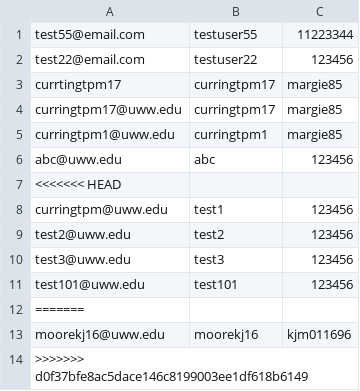
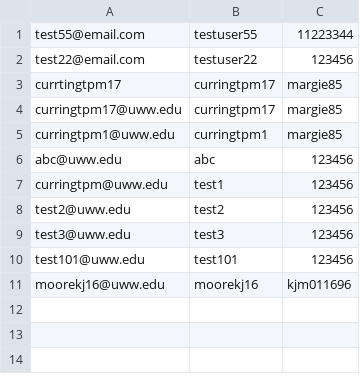
Before and after one commit to koenigbs18/PodChat, a CSV file: registeredusers.csv, drawn as a sheet.

```diff
--- a/registeredusers.csv
+++ b/registeredusers.csv
@@ -6,3 +6,2 @@ curringtpm1@uww.edu,curringtpm1,margie85
 abc@uww.edu,abc,123456
-<<<<<<< HEAD
 curringtpm@uww.edu,test1,123456
@@ -11,4 +10,2 @@ test3@uww.edu,test3,123456
 test101@uww.edu,test101,123456
-=======
 moorekj16@uww.edu,moorekj16,kjm011696
->>>>>>> d0f37bfe8ac5dace146c8199003ee1df618b6149
```
Also changed, not shown: 1 other file.
